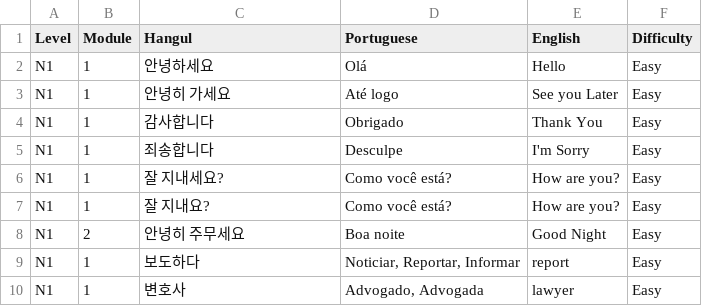
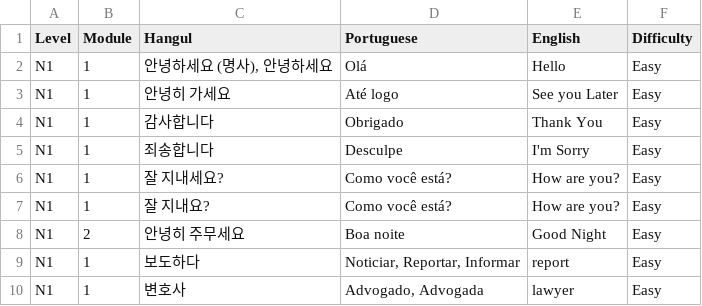
Before and after one commit to ThiagoRoss1/KCards, a CSV file: Final_Project/vocabulary.csv, drawn as a sheet.

```diff
--- a/Final_Project/vocabulary.csv
+++ b/Final_Project/vocabulary.csv
@@ -1,3 +1,3 @@
 Level,Module,Hangul,Portuguese,English,Difficulty
-N1,1,안녕하세요,Olá,Hello,Easy
+N1,1,"안녕하세요 (명사), 안녕하세요",Olá,Hello,Easy
 N1,1,안녕히 가세요,Até logo,See you Later,Easy
```
Also changed, not shown: 8 other files.
